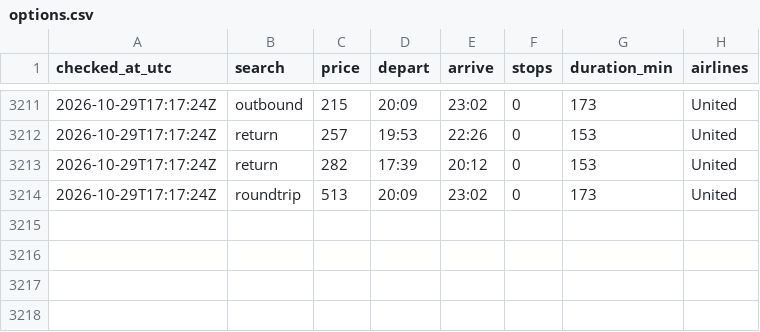
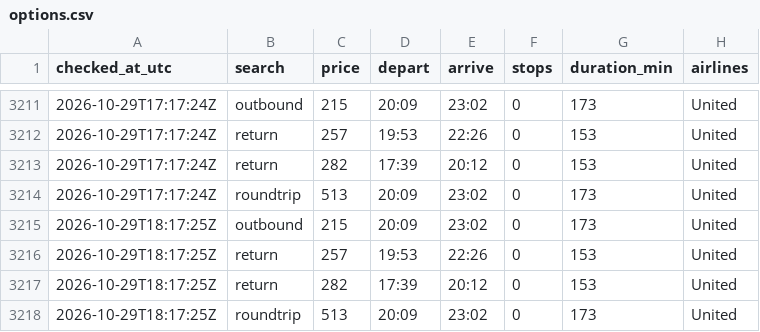
Before and after one commit to tommyjoppich/flighttracker, a CSV file: data/options.csv, drawn as a sheet; only a part is shown, gaps mark what is left out.

```diff
--- a/data/options.csv
+++ b/data/options.csv
@@ -3214 +3214,5 @@ checked_at_utc,search,price,depart,arrive,stops,duration_min,airlines
 2026-10-29T17:17:24Z,roundtrip,513,20:09,23:02,0,173,United
+2026-10-29T18:17:25Z,outbound,215,20:09,23:02,0,173,United
+2026-10-29T18:17:25Z,return,257,19:53,22:26,0,153,United
+2026-10-29T18:17:25Z,return,282,17:39,20:12,0,153,United
+2026-10-29T18:17:25Z,roundtrip,513,20:09,23:02,0,173,United
```
Also changed, not shown: data/prices.csv, 5 other files.
